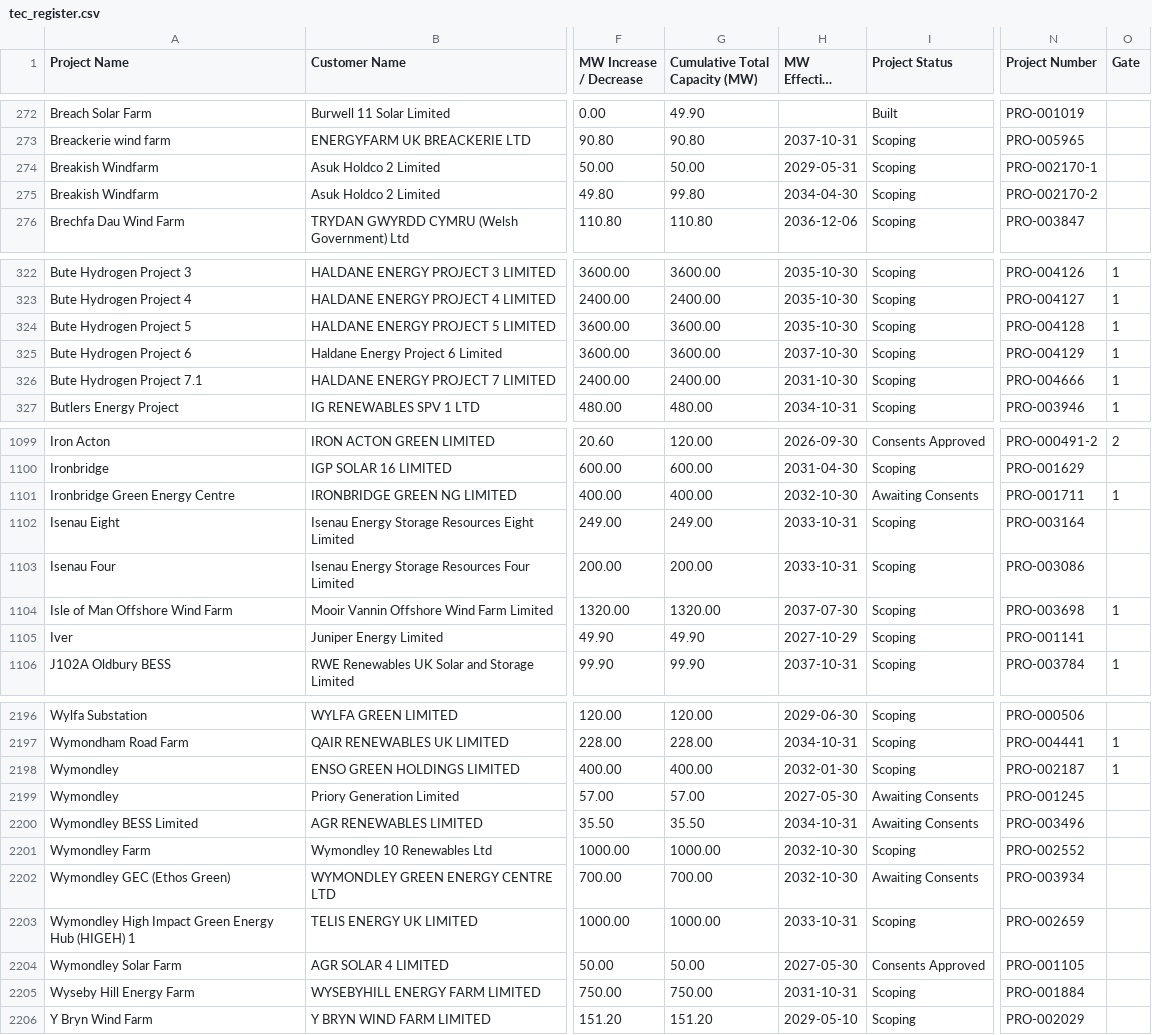
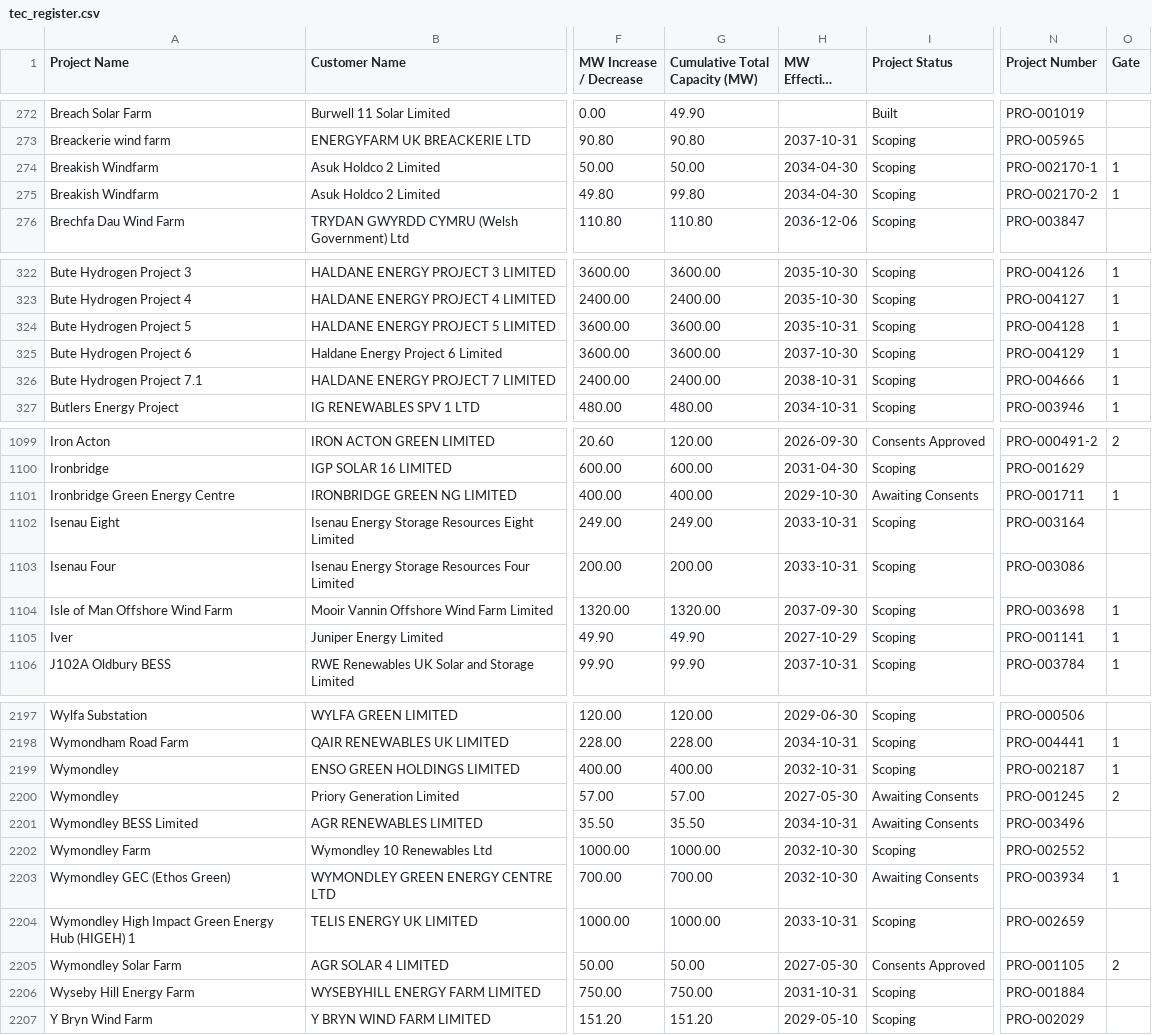
Before and after one commit to sanmoyo/elec_mvp, a CSV file: data/tec_register.csv, drawn as a sheet; only a part is shown, gaps mark what is left out; long unchanged cells end in …; addresses are those after the commit; the diff covers the shown part only; the diff names each change by its address in the sheet, - before the commit and + after, or states it on an @@ line.

```diff
--- a/data/tec_register.csv
+++ b/data/tec_register.csv
-H274 (MW Effective From): 2029-05-31
+H274 (MW Effective From): 2034-04-30
-O274:O275 (Gate): (empty)
+O274:O275 (Gate): 1
-H324 (MW Effective From): 2035-10-30
+H324 (MW Effective From): 2035-10-31
-H326 (MW Effective From): 2031-10-30
+H326 (MW Effective From): 2038-10-31
-H1101 (MW Effective From): 2032-10-30
+H1101 (MW Effective From): 2029-10-30
-H1104 (MW Effective From): 2037-07-30
+H1104 (MW Effective From): 2037-09-30
-O1105 (Gate): (empty)
+O1105 (Gate): 1
-H2199 (MW Effective From): 2032-01-30
+H2199 (MW Effective From): 2032-10-31
-O2200 (Gate): (empty)
+O2200 (Gate): 2
-O2203 (Gate): (empty)
+O2203 (Gate): 1
-O2205 (Gate): (empty)
+O2205 (Gate): 2
```
Also changed, not shown: 1 added row and 96 edited cells elsewhere in this file.
